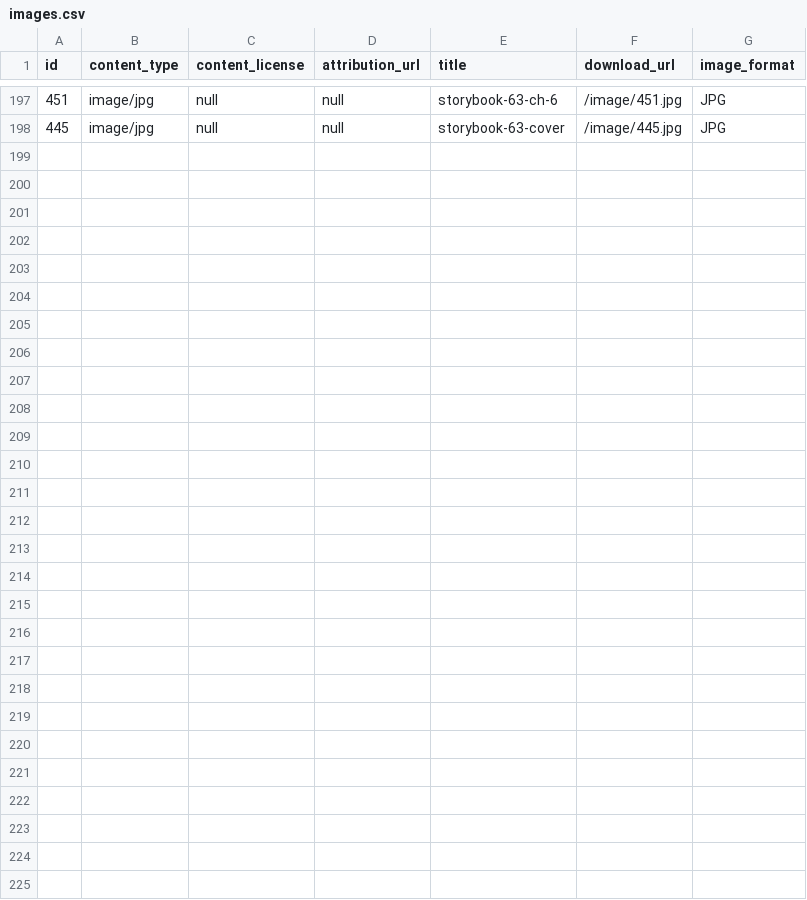
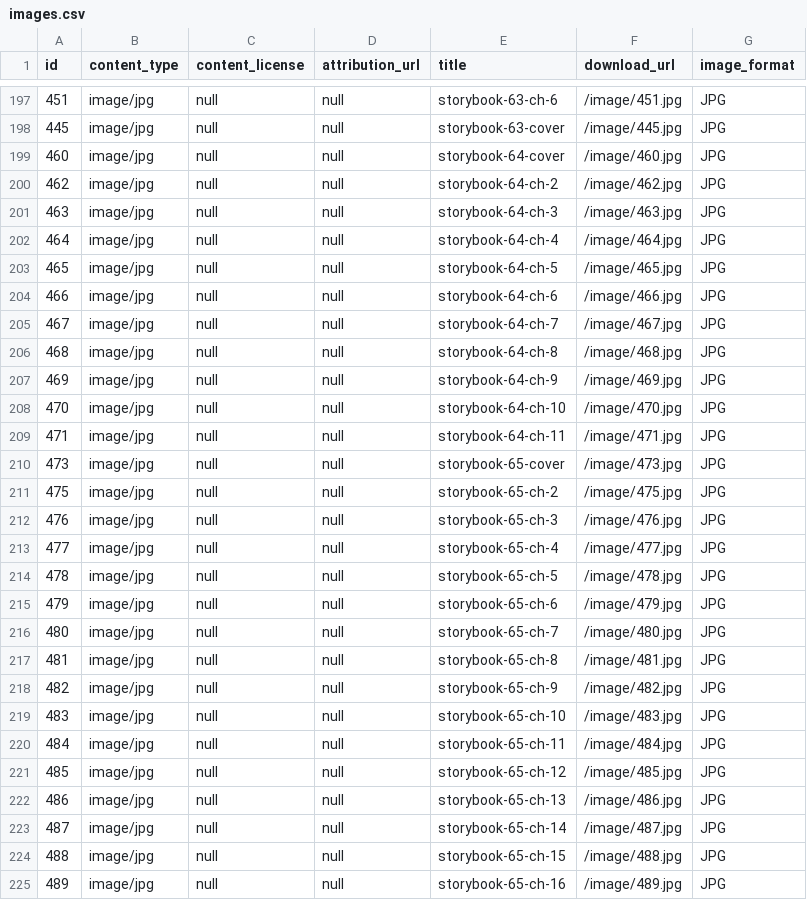
Before and after one commit to elimu-ai/webapp, a CSV file: src/main/resources/db/content_PROD/swa/images.csv, drawn as a sheet; only a part is shown, gaps mark what is left out; the diff names each change by its address in the sheet, - before the commit and + after, or states it on an @@ line.

Commit message:
#886 Add educational content: Swahili
- Added StoryBook

```diff
--- a/src/main/resources/db/content_PROD/swa/images.csv
+++ b/src/main/resources/db/content_PROD/swa/images.csv
+row 199: 460 | image/jpg | null | null | storybook-64-cover | /image/460.jpg | JPG
+row 200: 462 | image/jpg | null | null | storybook-64-ch-2 | /image/462.jpg | JPG
+row 201: 463 | image/jpg | null | null | storybook-64-ch-3 | /image/463.jpg | JPG
+row 202: 464 | image/jpg | null | null | storybook-64-ch-4 | /image/464.jpg | JPG
+row 203: 465 | image/jpg | null | null | storybook-64-ch-5 | /image/465.jpg | JPG
+row 204: 466 | image/jpg | null | null | storybook-64-ch-6 | /image/466.jpg | JPG
+row 205: 467 | image/jpg | null | null | storybook-64-ch-7 | /image/467.jpg | JPG
+row 206: 468 | image/jpg | null | null | storybook-64-ch-8 | /image/468.jpg | JPG
+row 207: 469 | image/jpg | null | null | storybook-64-ch-9 | /image/469.jpg | JPG
+row 208: 470 | image/jpg | null | null | storybook-64-ch-10 | /image/470.jpg | JPG
+row 209: 471 | image/jpg | null | null | storybook-64-ch-11 | /image/471.jpg | JPG
+row 210: 473 | image/jpg | null | null | storybook-65-cover | /image/473.jpg | JPG
+row 211: 475 | image/jpg | null | null | storybook-65-ch-2 | /image/475.jpg | JPG
+row 212: 476 | image/jpg | null | null | storybook-65-ch-3 | /image/476.jpg | JPG
+row 213: 477 | image/jpg | null | null | storybook-65-ch-4 | /image/477.jpg | JPG
+row 214: 478 | image/jpg | null | null | storybook-65-ch-5 | /image/478.jpg | JPG
+row 215: 479 | image/jpg | null | null | storybook-65-ch-6 | /image/479.jpg | JPG
+row 216: 480 | image/jpg | null | null | storybook-65-ch-7 | /image/480.jpg | JPG
+row 217: 481 | image/jpg | null | null | storybook-65-ch-8 | /image/481.jpg | JPG
+row 218: 482 | image/jpg | null | null | storybook-65-ch-9 | /image/482.jpg | JPG
+row 219: 483 | image/jpg | null | null | storybook-65-ch-10 | /image/483.jpg | JPG
+row 220: 484 | image/jpg | null | null | storybook-65-ch-11 | /image/484.jpg | JPG
+row 221: 485 | image/jpg | null | null | storybook-65-ch-12 | /image/485.jpg | JPG
+row 222: 486 | image/jpg | null | null | storybook-65-ch-13 | /image/486.jpg | JPG
+row 223: 487 | image/jpg | null | null | storybook-65-ch-14 | /image/487.jpg | JPG
+row 224: 488 | image/jpg | null | null | storybook-65-ch-15 | /image/488.jpg | JPG
+row 225: 489 | image/jpg | null | null | storybook-65-ch-16 | /image/489.jpg | JPG
```
Also changed, not shown: src/main/resources/db/content_PROD/swa/numbers.csv, src/main/resources/db/content_PROD/swa/words.csv, 2 other files.
